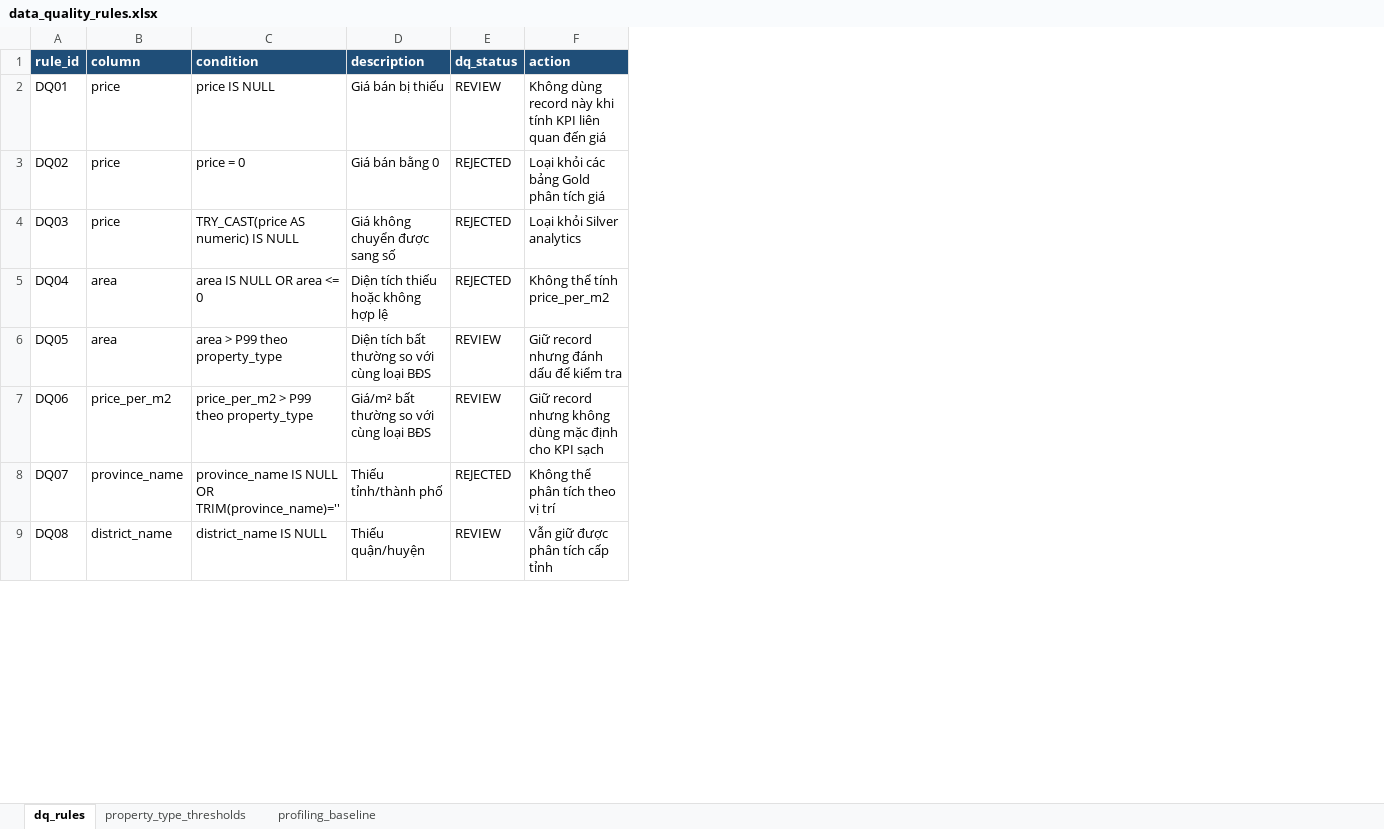
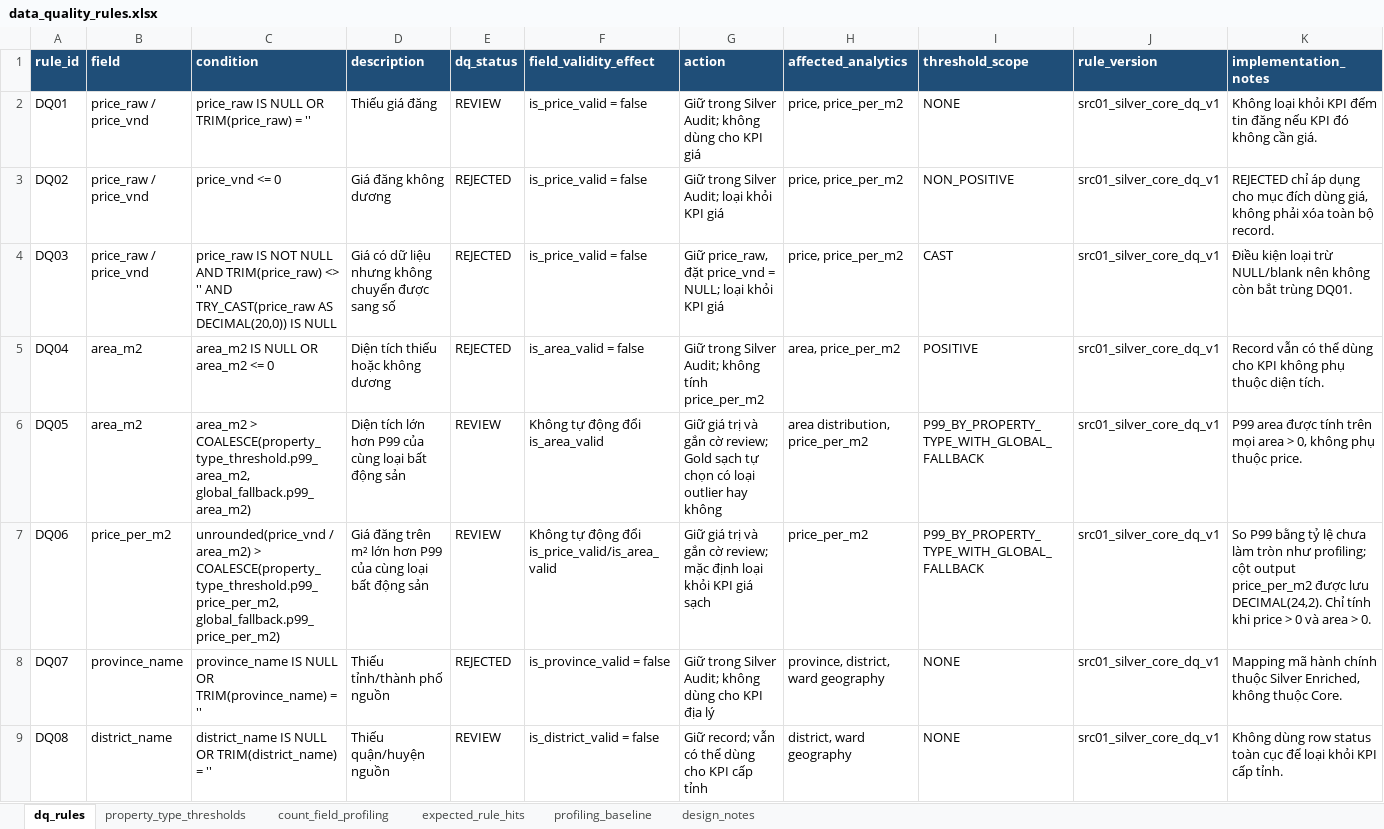
Before and after one commit to DucHoang291105/TLCN_Nhom6, an Excel workbook: docs/data_quality_rules.xlsx, sheet dq_rules, drawn as a sheet; only a part is shown; values as stored, in another font and other column widths than the file's, no borders; addresses are those after the commit; the diff covers the shown part only; the diff names each change by its address in the sheet, - before the commit and + after, or states it on an @@ line.

Commit message:
feat: add validated silver core pipeline

```diff
--- a/docs/data_quality_rules.xlsx (sheet dq_rules)
+++ b/docs/data_quality_rules.xlsx (sheet dq_rules)
+sheet tab: count_field_profiling
+sheet tab: expected_rule_hits
+sheet tab: design_notes
+column F (field_validity_effect), rows 2-9: is_price_valid = false | is_price_valid = false | is_price_valid = false | is_area_valid = false | Không tự động đổi is_area_valid | Không tự động đổi is_price_valid/is_area_valid | is_province_valid = false | is_district_valid = false
+column H (affected_analytics), rows 2-9: price, price_per_m2 | price, price_per_m2 | price, price_per_m2 | area, price_per_m2 | area distribution, price_per_m2 | price_per_m2 | province, district, ward geography | district, ward geography
+column I (threshold_scope), rows 2-9: NONE | NON_POSITIVE | CAST | POSITIVE | P99_BY_PROPERTY_TYPE_WITH_GLOBAL_FALLBACK | P99_BY_PROPERTY_TYPE_WITH_GLOBAL_FALLBACK | NONE | NONE
+column J (rule_version), rows 2-9: all src01_silver_core_dq_v1
+column K (implementation_notes), rows 2-9: Không loại khỏi KPI đếm tin đăng nếu KPI đó không cần giá. | REJECTED chỉ áp dụng cho mục đích dùng giá, không phải xóa toàn bộ record. | Điều kiện loại trừ NULL/blank nên không còn bắt trùng DQ01. | Record vẫn có thể dùng cho KPI không phụ thuộc diện tích. | P99 area được tính trên mọi area > 0, không phụ thuộc price. | So P99 bằng tỷ lệ chưa làm tròn như profiling; cột output price_per_m2 được lưu DECIMAL(24,2). Chỉ tính khi price > 0 và area > 0. | Mapping mã hành chính thuộc Silver Enriched, không thuộc Core. | Không dùng row status toàn cục để loại khỏi KPI cấp tỉnh.
-B1: column
+B1: field
-B2:B4 (field): price
+B2:B4 (field): price_raw / price_vnd
-C2 (condition): price IS NULL
+C2 (condition): price_raw IS NULL OR TRIM(price_raw) = ''
-D2 (description): Giá bán bị thiếu
+D2 (description): Thiếu giá đăng
-G2 (action): Không dùng record này khi tính KPI liên quan đến giá
+G2 (action): Giữ trong Silver Audit; không dùng cho KPI giá
-C3 (condition): price = 0
+C3 (condition): price_vnd <= 0
-D3 (description): Giá bán bằng 0
+D3 (description): Giá đăng không dương
-G3 (action): Loại khỏi các bảng Gold phân tích giá
+G3 (action): Giữ trong Silver Audit; loại khỏi KPI giá
-C4 (condition): TRY_CAST(price AS numeric) IS NULL
+C4 (condition): price_raw IS NOT NULL AND TRIM(price_raw) <> '' AND TRY_CAST(price_raw AS DECIMAL(20,0)) IS NULL
-D4 (description): Giá không chuyển được sang số
+D4 (description): Giá có dữ liệu nhưng không chuyển được sang số
-G4 (action): Loại khỏi Silver analytics
+G4 (action): Giữ price_raw, đặt price_vnd = NULL; loại khỏi KPI giá
-B5:B6 (field): area
+B5:B6 (field): area_m2
-C5 (condition): area IS NULL OR area <= 0
+C5 (condition): area_m2 IS NULL OR area_m2 <= 0
-D5 (description): Diện tích thiếu hoặc không hợp lệ
+D5 (description): Diện tích thiếu hoặc không dương
-G5 (action): Không thể tính price_per_m2
+G5 (action): Giữ trong Silver Audit; không tính price_per_m2
-C6 (condition): area > P99 theo property_type
+C6 (condition): area_m2 > COALESCE(property_type_threshold.p99_area_m2, global_fallback.p99_area_m2)
-D6 (description): Diện tích bất thường so với cùng loại BĐS
+D6 (description): Diện tích lớn hơn P99 của cùng loại bất động sản
-G6 (action): Giữ record nhưng đánh dấu để kiểm tra
+G6 (action): Giữ giá trị và gắn cờ review; Gold sạch tự chọn có loại outlier hay không
-C7 (condition): price_per_m2 > P99 theo property_type
+C7 (condition): unrounded(price_vnd / area_m2) > COALESCE(property_type_threshold.p99_price_per_m2, global_fallback.p99_price_per_m2)
-D7 (description): Giá/m² bất thường so với cùng loại BĐS
+D7 (description): Giá đăng trên m² lớn hơn P99 của cùng loại bất động sản
-G7 (action): Giữ record nhưng không dùng mặc định cho KPI sạch
+G7 (action): Giữ giá trị và gắn cờ review; mặc định loại khỏi KPI giá sạch
-C8 (condition): …NULL OR TRIM(province_name)=''
+C8 (condition): …NULL OR TRIM(province_name) = ''
-D8 (description): Thiếu tỉnh/thành phố
+D8 (description): Thiếu tỉnh/thành phố nguồn
-G8 (action): Không thể phân tích theo vị trí
+G8 (action): Giữ trong Silver Audit; không dùng cho KPI địa lý
-C9 (condition): district_name IS NULL
+C9 (condition): district_name IS NULL OR TRIM(district_name) = ''
-D9 (description): Thiếu quận/huyện
+D9 (description): Thiếu quận/huyện nguồn
-G9 (action): Vẫn giữ được phân tích cấp tỉnh
+G9 (action): Giữ record; vẫn có thể dùng cho KPI cấp tỉnh
```
Also changed, not shown: 19 edited cells elsewhere in this sheet, sheet property_type_thresholds, sheet profiling_baseline, docs/data_dictionary.xlsx, 19 other files.
